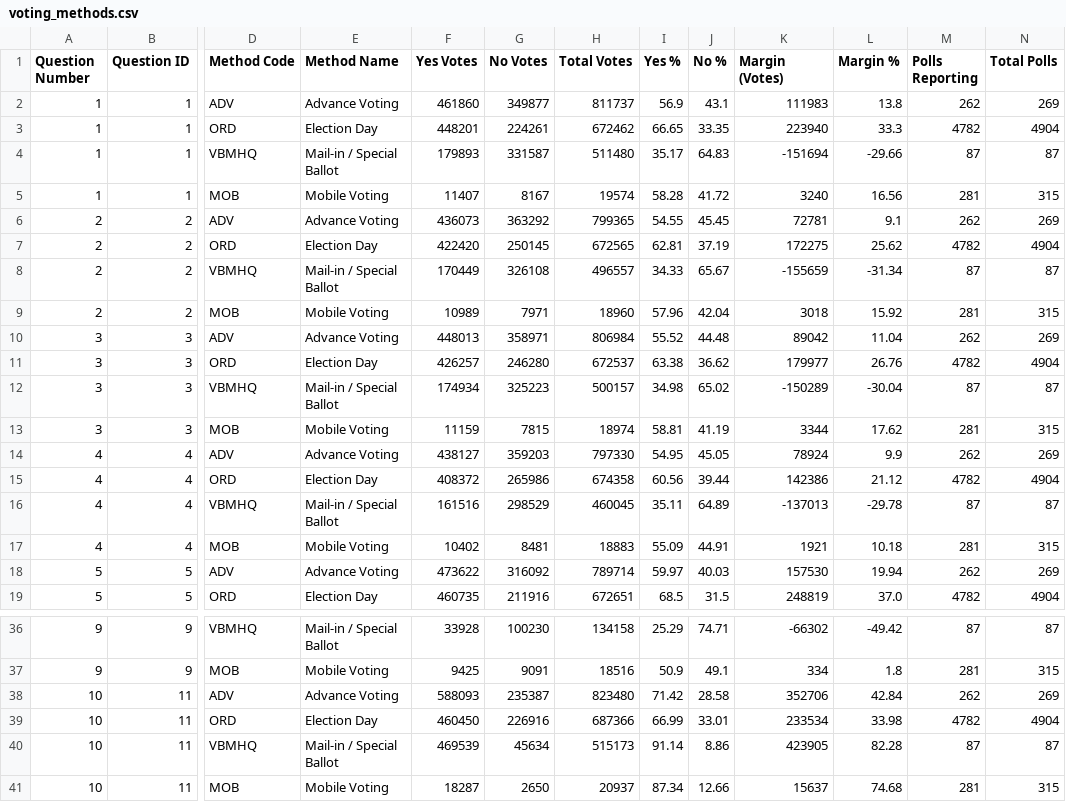
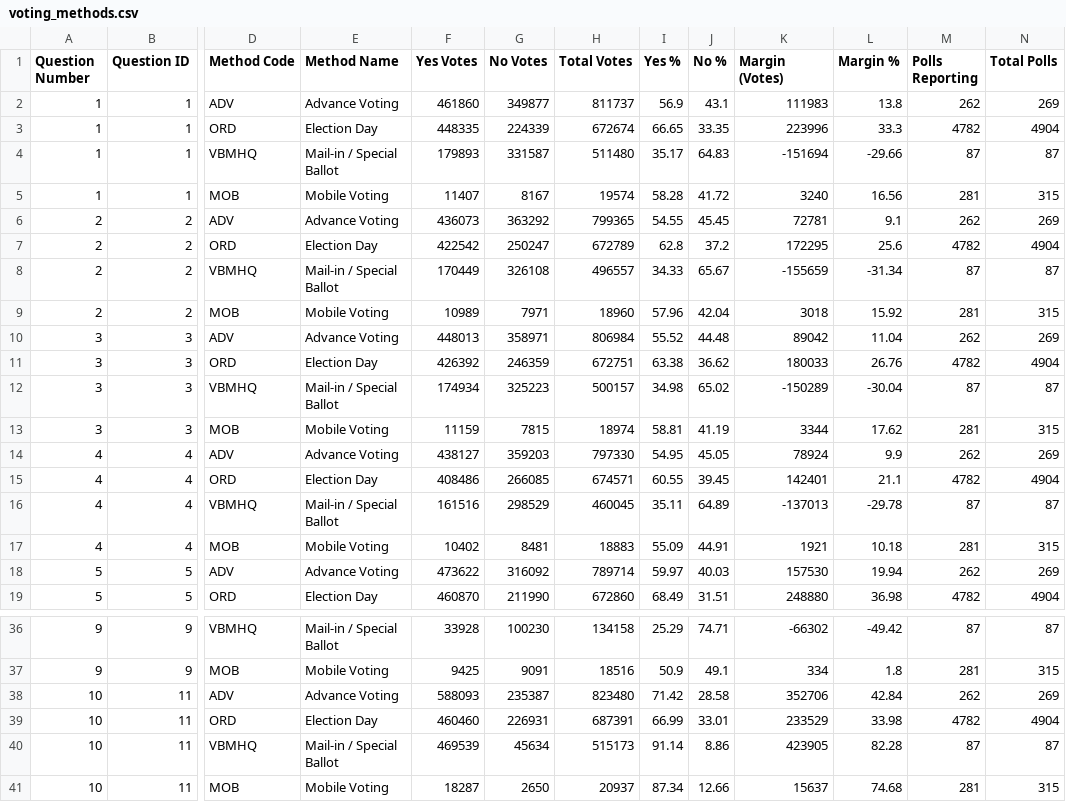
Before and after one commit to J7892/abresults, a CSV file: data/voting_methods.csv, drawn as a sheet; only a part is shown, gaps mark what is left out; the diff covers the shown part only; the diff names each change by its address in the sheet, - before the commit and + after, or states it on an @@ line.

```diff
--- a/data/voting_methods.csv
+++ b/data/voting_methods.csv
-F3 (Yes Votes): 448201
+F3 (Yes Votes): 448335
-G3 (No Votes): 224261
+G3 (No Votes): 224339
-H3 (Total Votes): 672462
+H3 (Total Votes): 672674
-K3 (Margin (Votes)): 223940
+K3 (Margin (Votes)): 223996
-F7 (Yes Votes): 422420
+F7 (Yes Votes): 422542
-G7 (No Votes): 250145
+G7 (No Votes): 250247
-H7 (Total Votes): 672565
+H7 (Total Votes): 672789
-I7 (Yes %): 62.81
+I7 (Yes %): 62.8
-J7 (No %): 37.19
+J7 (No %): 37.2
-K7 (Margin (Votes)): 172275
+K7 (Margin (Votes)): 172295
-L7 (Margin %): 25.62
+L7 (Margin %): 25.6
-F11 (Yes Votes): 426257
+F11 (Yes Votes): 426392
-G11 (No Votes): 246280
+G11 (No Votes): 246359
-H11 (Total Votes): 672537
+H11 (Total Votes): 672751
-K11 (Margin (Votes)): 179977
+K11 (Margin (Votes)): 180033
-F15 (Yes Votes): 408372
+F15 (Yes Votes): 408486
-G15 (No Votes): 265986
+G15 (No Votes): 266085
-H15 (Total Votes): 674358
+H15 (Total Votes): 674571
-I15 (Yes %): 60.56
+I15 (Yes %): 60.55
-J15 (No %): 39.44
+J15 (No %): 39.45
-K15 (Margin (Votes)): 142386
+K15 (Margin (Votes)): 142401
-L15 (Margin %): 21.12
+L15 (Margin %): 21.1
-F19 (Yes Votes): 460735
+F19 (Yes Votes): 460870
-G19 (No Votes): 211916
+G19 (No Votes): 211990
-H19 (Total Votes): 672651
+H19 (Total Votes): 672860
-I19 (Yes %): 68.5
+I19 (Yes %): 68.49
-J19 (No %): 31.5
+J19 (No %): 31.51
-K19 (Margin (Votes)): 248819
+K19 (Margin (Votes)): 248880
-L19 (Margin %): 37.0
+L19 (Margin %): 36.98
-F39 (Yes Votes): 460450
+F39 (Yes Votes): 460460
-G39 (No Votes): 226916
+G39 (No Votes): 226931
-H39 (Total Votes): 687366
+H39 (Total Votes): 687391
-K39 (Margin (Votes)): 233534
+K39 (Margin (Votes)): 233529
```
Also changed, not shown: 22 edited cells elsewhere in this file, data/referendum_summary.csv, data/riding_results.csv, 2 other files.
